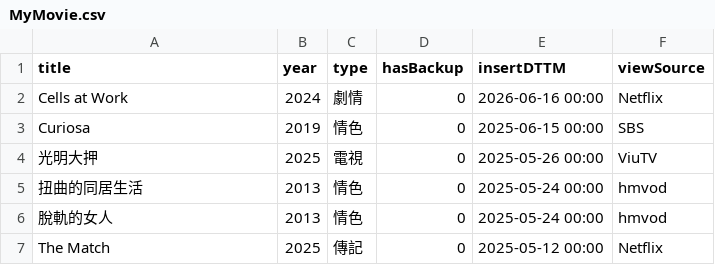
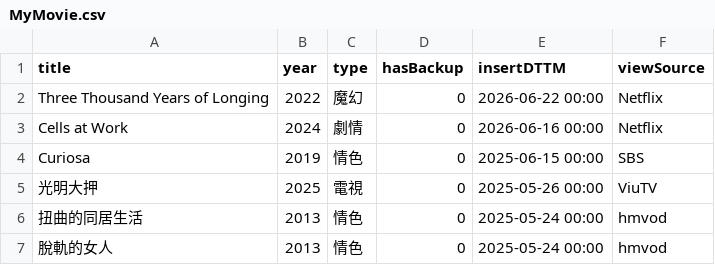
Before and after one commit to jackfclee/my-apps, a CSV file: collections/movie/MyMovie.csv, drawn as a sheet; only a part is shown; the shorter side is filled out with more unchanged rows.

Commit message:
Update MyMovie.csv

```diff
--- a/collections/movie/MyMovie.csv
+++ b/collections/movie/MyMovie.csv
@@ -1,2 +1,3 @@
 title,year,type,hasBackup,insertDTTM,viewSource
+Three Thousand Years of Longing,2022,魔幻,0,2026-06-22 00:00,Netflix
 Cells at Work,2024,劇情,0,2026-06-16 00:00,Netflix
```
